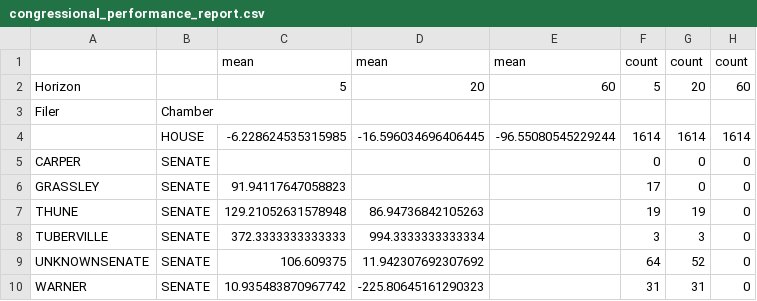
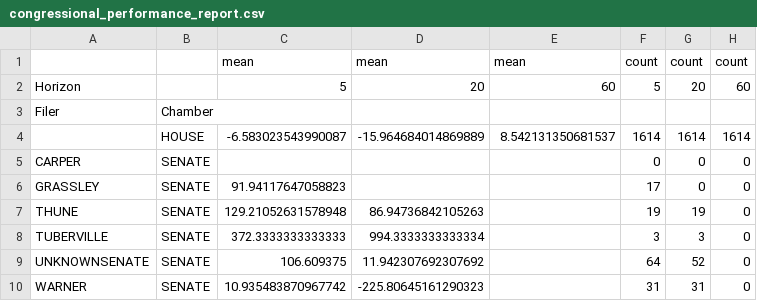
Before and after one commit to evancich/ppf, a CSV file: congressional_performance_report.csv, drawn as a sheet.

```diff
--- a/congressional_performance_report.csv
+++ b/congressional_performance_report.csv
@@ -3,3 +3,3 @@ Horizon,,5,20,60,5,20,60
 Filer,Chamber,,,,,,
-,HOUSE,-6.228624535315985,-16.596034696406445,-96.55080545229244,1614,1614,1614
+,HOUSE,-6.583023543990087,-15.964684014869889,8.542131350681537,1614,1614,1614
 CARPER,SENATE,,,,0,0,0
```
Also changed, not shown: outputs/ppf_transactions_unified.csv, 4 other files.
